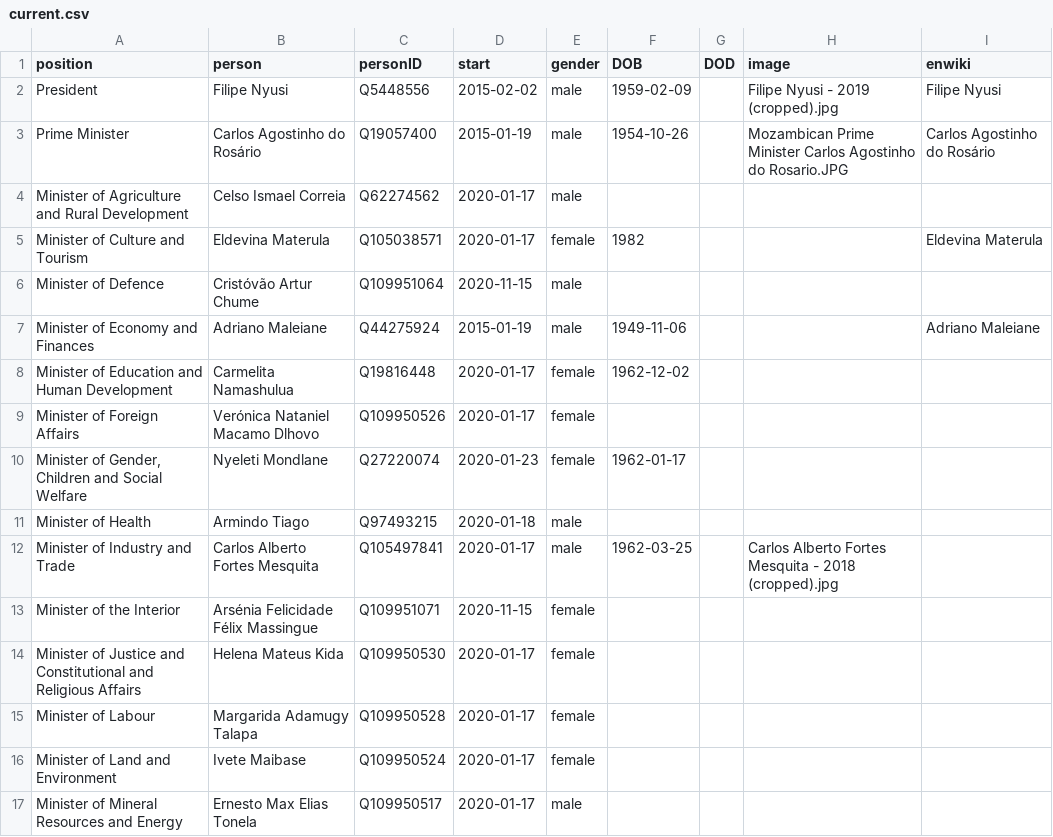
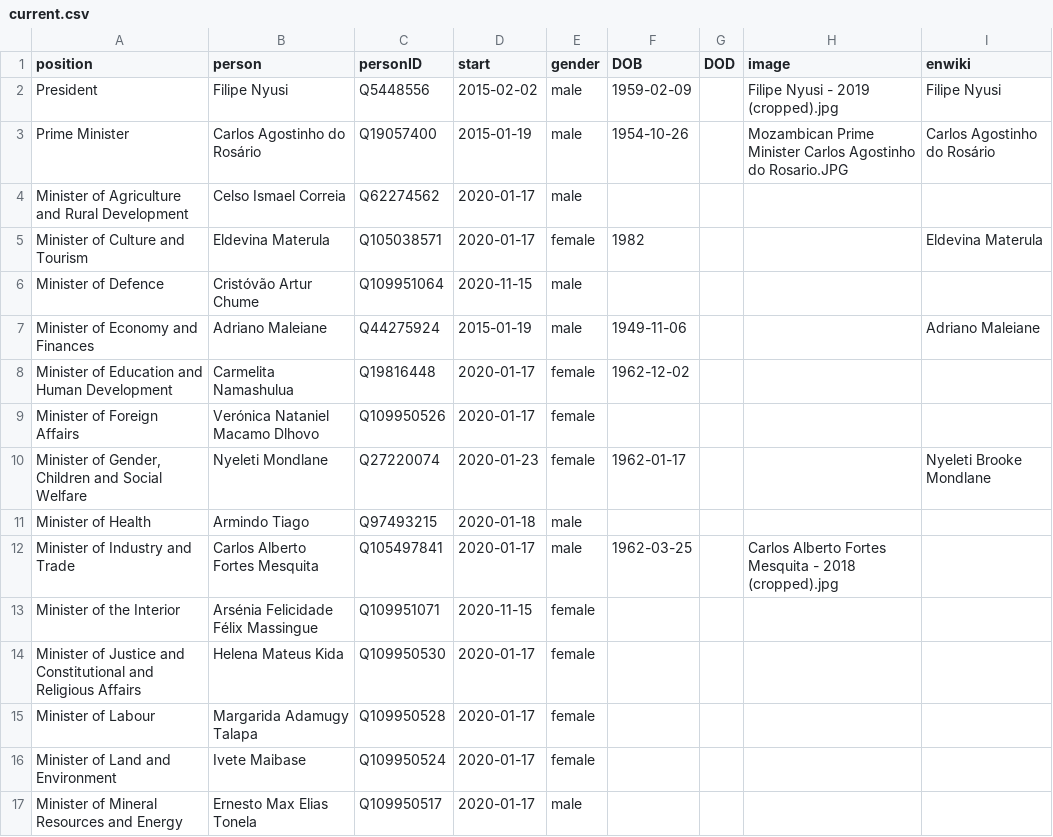
Before and after one commit to every-politician-scrapers/mozambique, a CSV file: html/current.csv, drawn as a sheet; only a part is shown.

```diff
--- a/html/current.csv
+++ b/html/current.csv
@@ -9,3 +9,3 @@ Minister of Education and Human Development,Carmelita Namashulua,Q19816448,2020-
 Minister of Foreign Affairs,Verónica Nataniel Macamo Dlhovo,Q109950526,2020-01-17,female,,,,
-"Minister of Gender, Children and Social Welfare",Nyeleti Mondlane,Q27220074,2020-01-23,female,1962-01-17,,,
+"Minister of Gender, Children and Social Welfare",Nyeleti Mondlane,Q27220074,2020-01-23,female,1962-01-17,,,Nyeleti Brooke Mondlane
 Minister of Health,Armindo Tiago,Q97493215,2020-01-18,male,,,,
```
Also changed, not shown: html/holders21.csv, html/legislators.csv.
